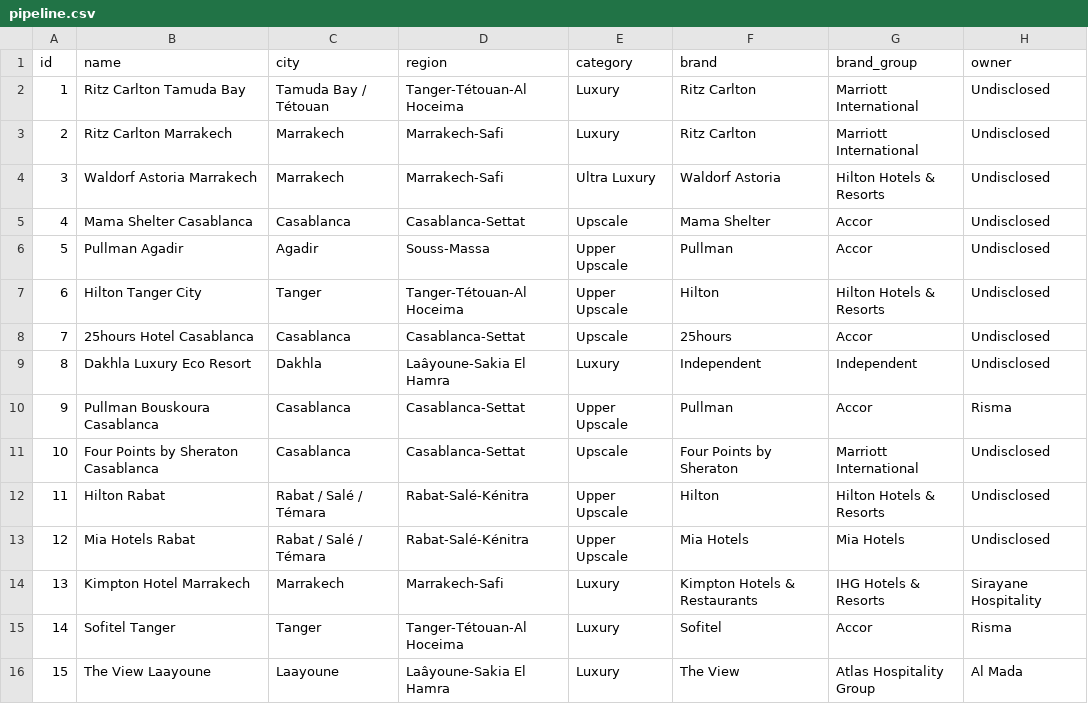
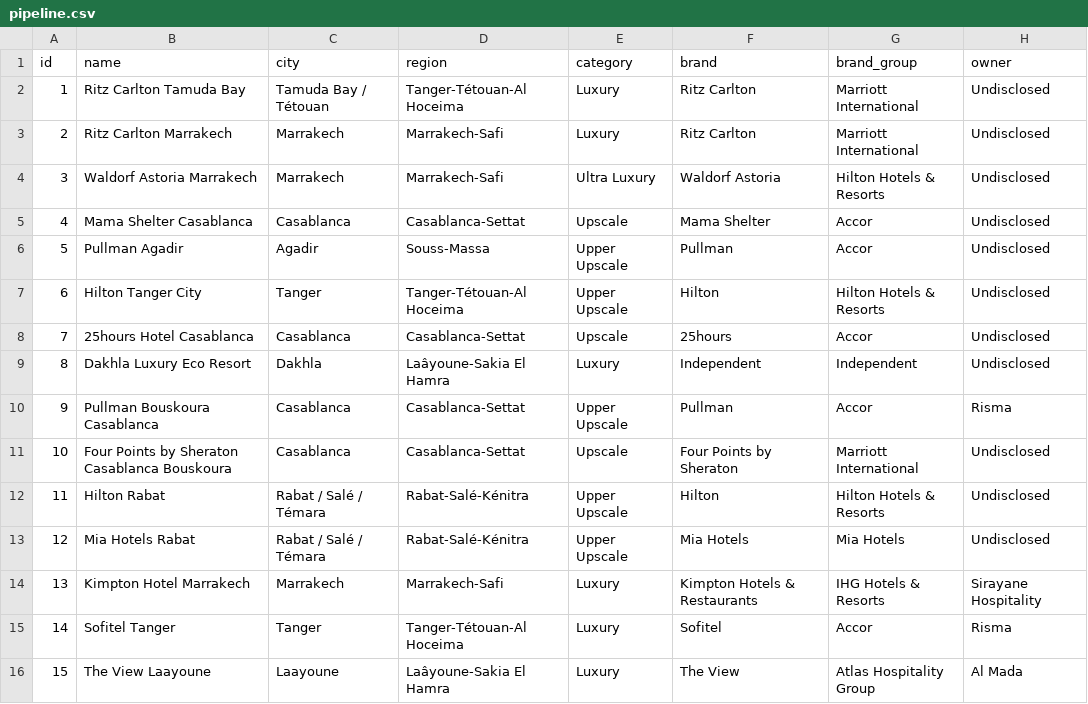
Before and after one commit to oaddahre/hospitalityiq, a CSV file: pipeline.csv, drawn as a sheet; only a part is shown; the diff names each change by its address in the sheet, - before the commit and + after, or states it on an @@ line.

```diff
--- a/pipeline.csv
+++ b/pipeline.csv
-B11 (name): Four Points by Sheraton Casablanca
+B11 (name): Four Points by Sheraton Casablanca Bouskoura
```
Also changed, not shown: hotels.csv.
